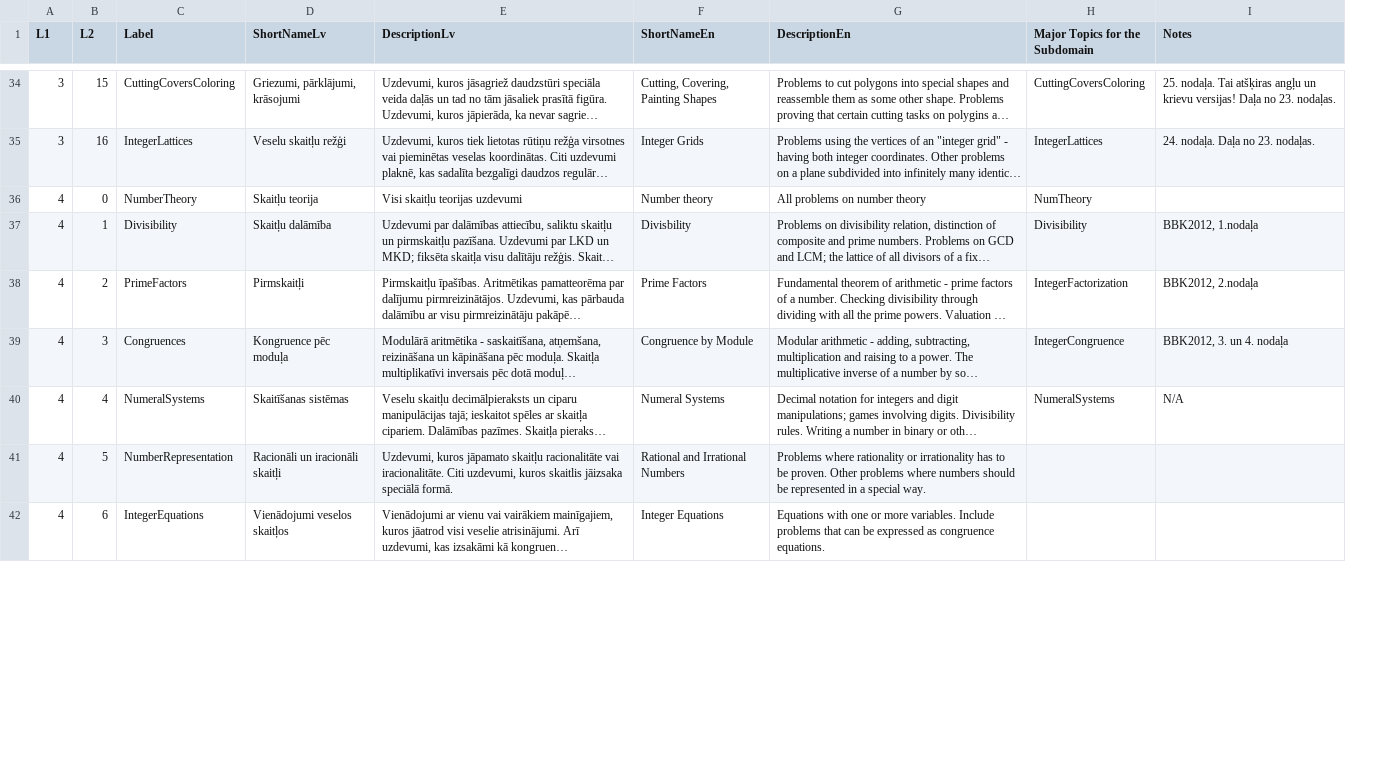
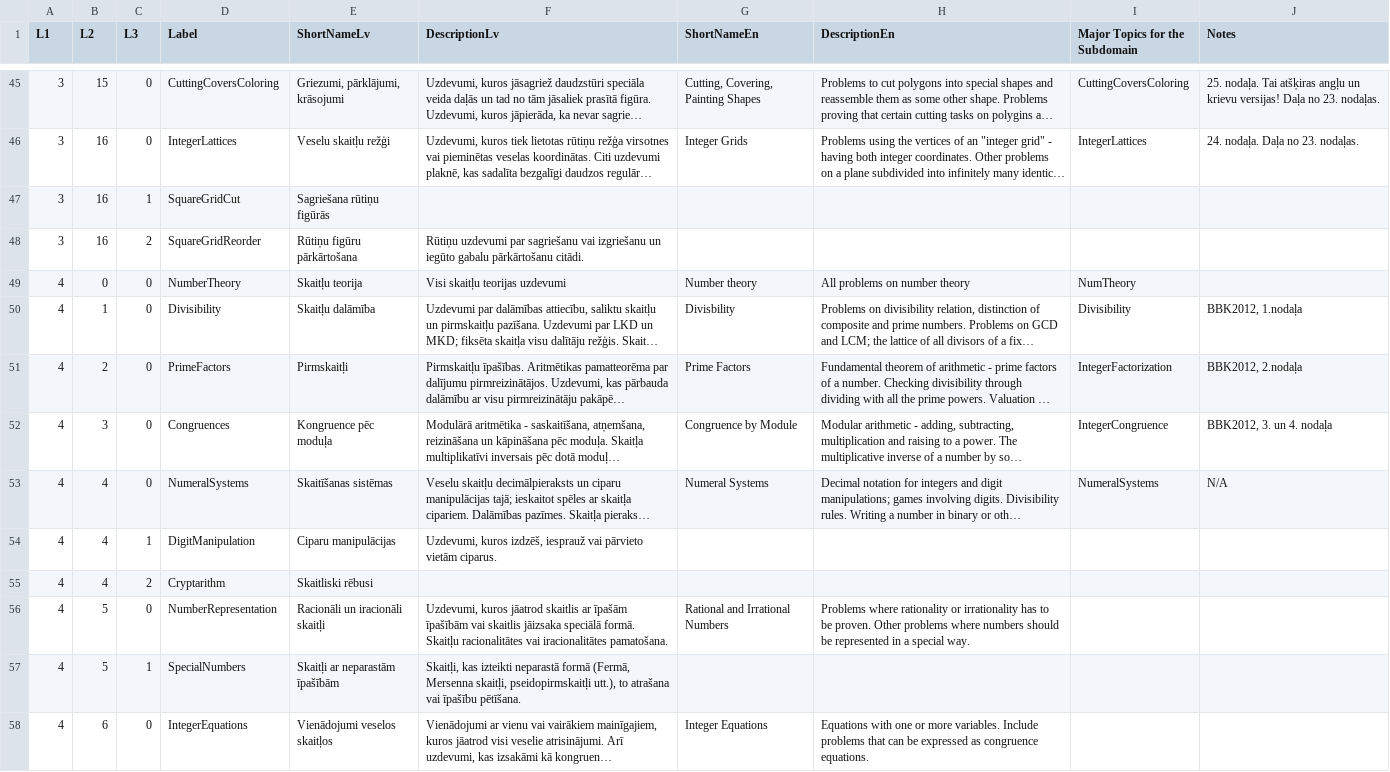
Before and after one commit to eliozo/qualification-project, a CSV file: migration-script/resources/spreadsheet_subdomain_skos.csv, drawn as a sheet; only a part is shown, gaps mark what is left out; long unchanged cells end in …; addresses are those after the commit; the diff covers the shown part only; the diff names each change by its address in the sheet, - before the commit and + after, or states it on an @@ line.

```diff
--- a/migration-script/resources/spreadsheet_subdomain_skos.csv
+++ b/migration-script/resources/spreadsheet_subdomain_skos.csv
+column C (L3), rows 45-46: 0 | 0; rows 49-53: all 0; row 56: 0; row 58: 0
+row 47: 3 | 16 | 1 | SquareGridCut | Sagriešana rūtiņu figūrās
+row 48: 3 | 16 | 2 | SquareGridReorder | Rūtiņu figūru pārkārtošana | Rūtiņu uzdevumi par sagriešanu vai izgriešanu un iegūto gabalu pārkārtošanu citādi.
+row 54: 4 | 4 | 1 | DigitManipulation | Ciparu manipulācijas | Uzdevumi, kuros izdzēš, iesprauž vai pārvieto vietām ciparus.
+row 55: 4 | 4 | 2 | Cryptarithm | Skaitliski rēbusi
-F56 (DescriptionLv): Uzdevumi, kuros jāpamato skaitļu racionalitāte vai iracionalitāte. Citi uzdevumi, kuros skaitlis jāizsaka speciālā formā.
+F56 (DescriptionLv): Uzdevumi, kuros jāatrod skaitlis ar īpašām īpašībām vai skaitlis jāizsaka speciālā formā. Skaitļu racionalitātes vai iracionalitātes pamatošana.
+row 57: 4 | 5 | 1 | SpecialNumbers | Skaitļi ar neparastām īpašībām | Skaitļi, kas izteikti neparastā formā (Fermā, Mersenna skaitļi, pseidopirmskaitļi utt.), to atrašana vai īpašību pētīšana.
```
Also changed, not shown: 11 added rows elsewhere in this file, migration-script/resources/spreadsheet_method_skos.csv, 13 other files.
